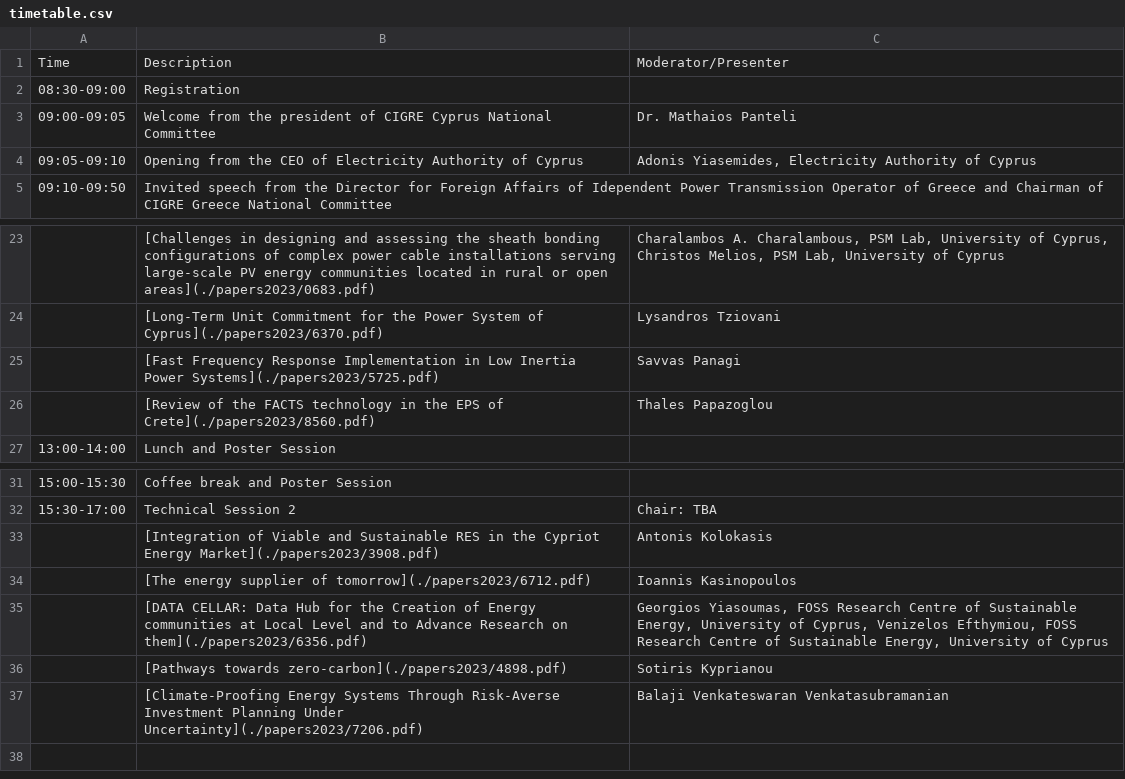
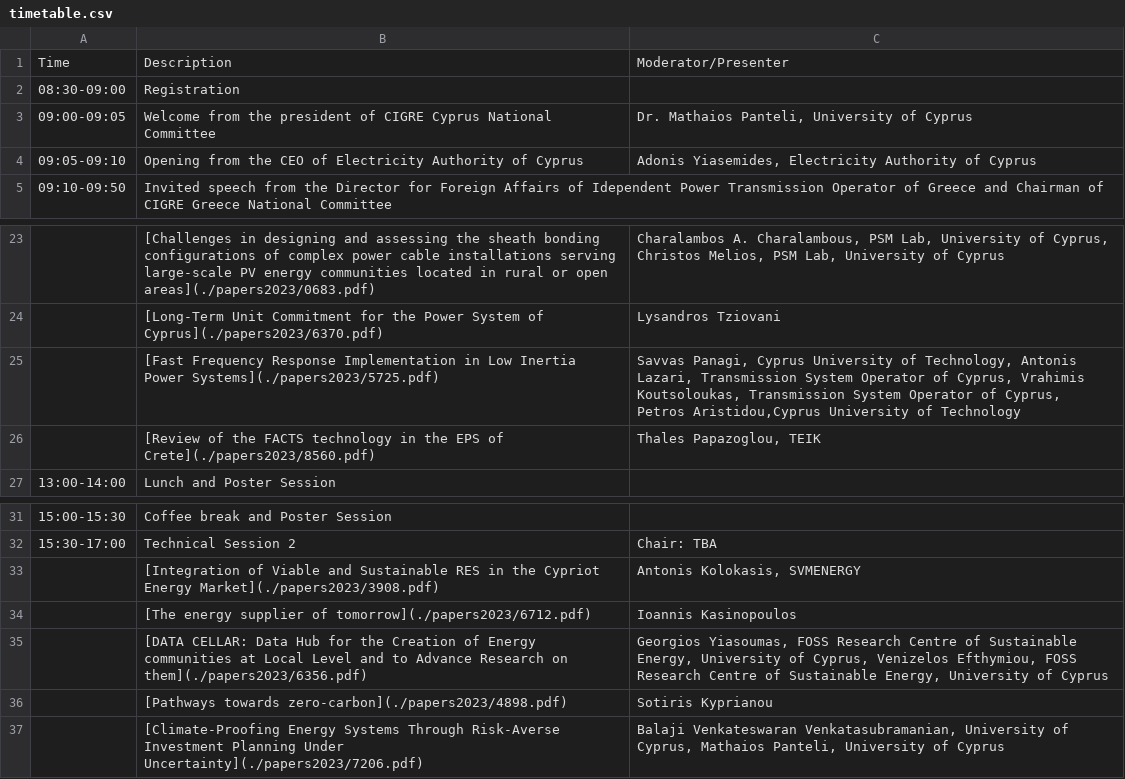
Before and after one commit to SPS-L/cigre-cyprus.org, a CSV file: content/conference/timetable.csv, drawn as a sheet; only a part is shown, gaps mark what is left out.

Commit message:
timetable.csv

```diff
--- a/content/conference/timetable.csv
+++ b/content/conference/timetable.csv
@@ -2,3 +2,3 @@ Time; Description ; Moderator/Presenter
 08:30-09:00; Registration ;
-09:00-09:05; Welcome from the president of CIGRE Cyprus National Committee ; Dr. Mathaios Panteli
+09:00-09:05; Welcome from the president of CIGRE Cyprus National Committee ; Dr. Mathaios Panteli, University of Cyprus
 09:05-09:10; Opening from the CEO of Electricity Authority of Cyprus ; Adonis Yiasemides, Electricity Authority of Cyprus
@@ -24,4 +24,4 @@ Time; Description ; Moderator/Presenter
 ; [Long-Term Unit Commitment for the Power System of Cyprus](./papers2023/6370.pdf); Lysandros Tziovani
-; [Fast Frequency Response Implementation in Low Inertia Power Systems](./papers2023/5725.pdf); Savvas Panagi
-; [Review of the FACTS technology in the EPS of Crete](./papers2023/8560.pdf); Thales Papazoglou
+; [Fast Frequency Response Implementation in Low Inertia Power Systems](./papers2023/5725.pdf); Savvas Panagi, Cyprus University of Technology, Antonis Lazari, Transmission System Operator of Cyprus, Vrahimis Koutsoloukas, Transmission System Operator of Cyprus, Petros Aristidou,Cyprus University of Technology
+; [Review of the FACTS technology in the EPS of Crete](./papers2023/8560.pdf); Thales Papazoglou, TEIK
 13:00-14:00; Lunch and Poster Session ;
@@ -32,3 +32,3 @@ Time; Description ; Moderator/Presenter
 15:30-17:00; Technical Session 2 ; Chair: TBA
-; [Integration of Viable and Sustainable RES in the Cypriot Energy Market](./papers2023/3908.pdf); Antonis Kolokasis
+; [Integration of Viable and Sustainable RES in the Cypriot Energy Market](./papers2023/3908.pdf); Antonis Kolokasis, SVMENERGY
 ; [The energy supplier of tomorrow](./papers2023/6712.pdf); Ioannis Kasinopoulos
@@ -36,2 +36,2 @@ Time; Description ; Moderator/Presenter
 ; [Pathways towards zero-carbon](./papers2023/4898.pdf); Sotiris Kyprianou
-; [Climate-Proofing Energy Systems Through Risk-Averse Investment Planning Under Uncertainty](./papers2023/7206.pdf); Balaji Venkateswaran Venkatasubramanian
+; [Climate-Proofing Energy Systems Through Risk-Averse Investment Planning Under Uncertainty](./papers2023/7206.pdf); Balaji Venkateswaran Venkatasubramanian, University of Cyprus, Mathaios Panteli, University of Cyprus
```
